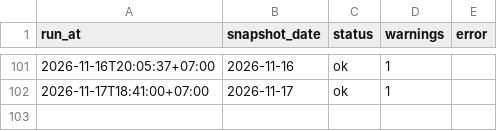
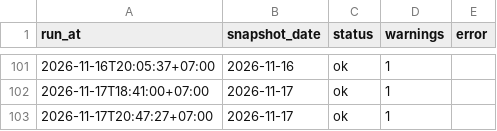
Before and after one commit to anantsrisu-cpu/eppo-oil-price, a CSV file: data/run_log.csv, drawn as a sheet; only a part is shown, gaps mark what is left out.

```diff
--- a/data/run_log.csv
+++ b/data/run_log.csv
@@ -102 +102,2 @@ run_at,snapshot_date,status,warnings,error
 2026-11-17T18:41:00+07:00,2026-11-17,ok,1,
+2026-11-17T20:47:27+07:00,2026-11-17,ok,1,
```
